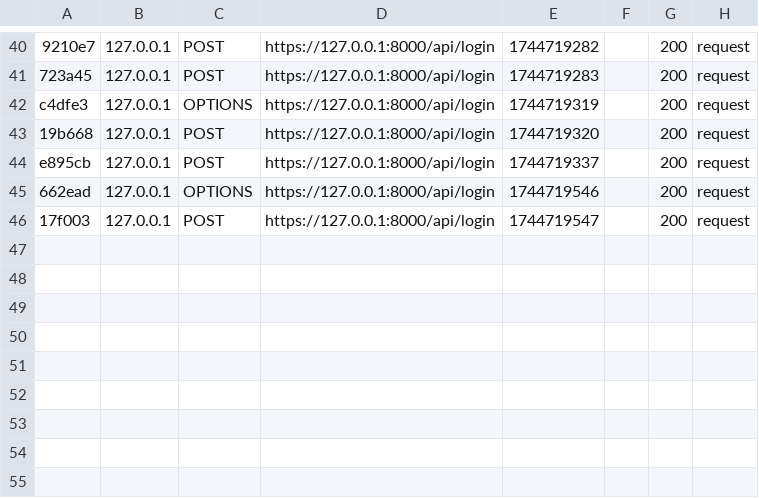
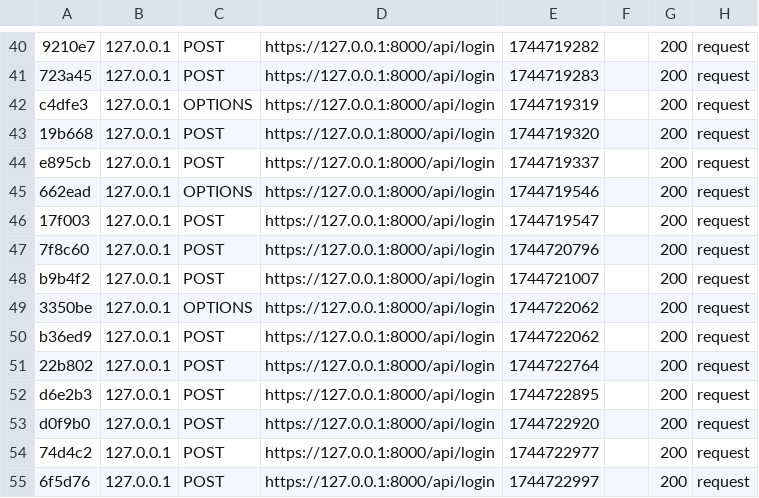
Before and after one commit to KKMYA/taskr, a CSV file: task-manager-back/var/cache/dev/profiler/index.csv, drawn as a sheet; only a part is shown, gaps mark what is left out; the diff names each change by its address in the sheet, - before the commit and + after, or states it on an @@ line.

```diff
--- a/task-manager-back/var/cache/dev/profiler/index.csv
+++ b/task-manager-back/var/cache/dev/profiler/index.csv
+row 47: 7f8c60 | 127.0.0.1 | POST | https://127.0.0.1:8000/api/login | 1744720796 |  | 200 | request
+row 48: b9b4f2 | 127.0.0.1 | POST | https://127.0.0.1:8000/api/login | 1744721007 |  | 200 | request
+row 49: 3350be | 127.0.0.1 | OPTIONS | https://127.0.0.1:8000/api/login | 1744722062 |  | 200 | request
+row 50: b36ed9 | 127.0.0.1 | POST | https://127.0.0.1:8000/api/login | 1744722062 |  | 200 | request
+row 51: 22b802 | 127.0.0.1 | POST | https://127.0.0.1:8000/api/login | 1744722764 |  | 200 | request
+row 52: d6e2b3 | 127.0.0.1 | POST | https://127.0.0.1:8000/api/login | 1744722895 |  | 200 | request
+row 53: d0f9b0 | 127.0.0.1 | POST | https://127.0.0.1:8000/api/login | 1744722920 |  | 200 | request
+row 54: 74d4c2 | 127.0.0.1 | POST | https://127.0.0.1:8000/api/login | 1744722977 |  | 200 | request
+row 55: 6f5d76 | 127.0.0.1 | POST | https://127.0.0.1:8000/api/login | 1744722997 |  | 200 | request
```
Also changed, not shown: 7 other files.
